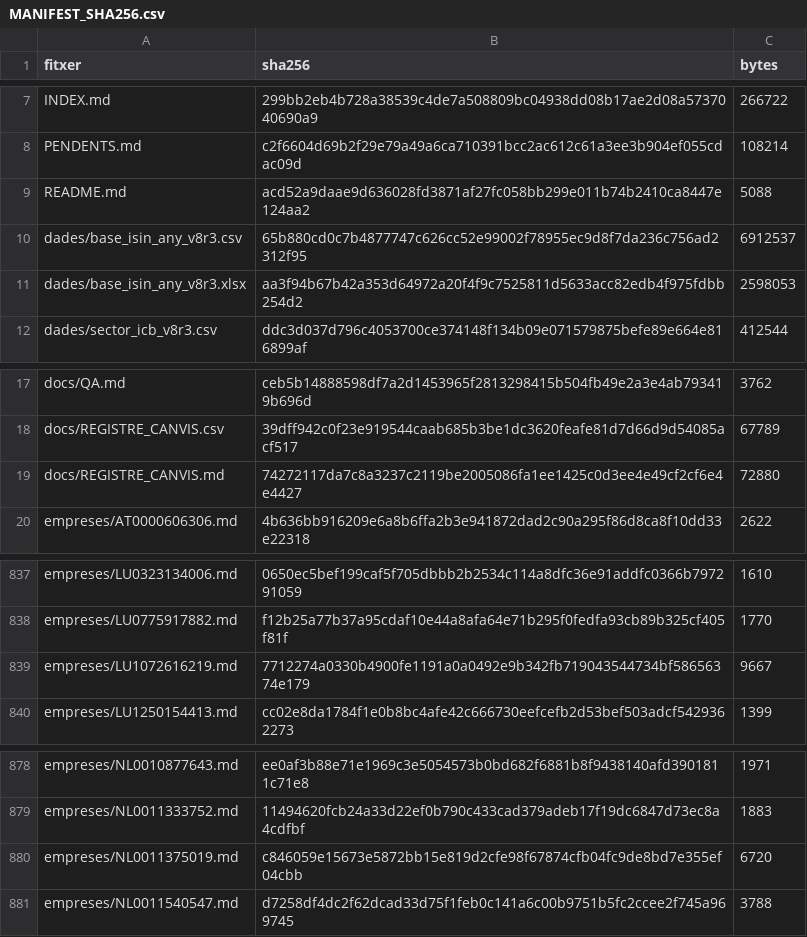
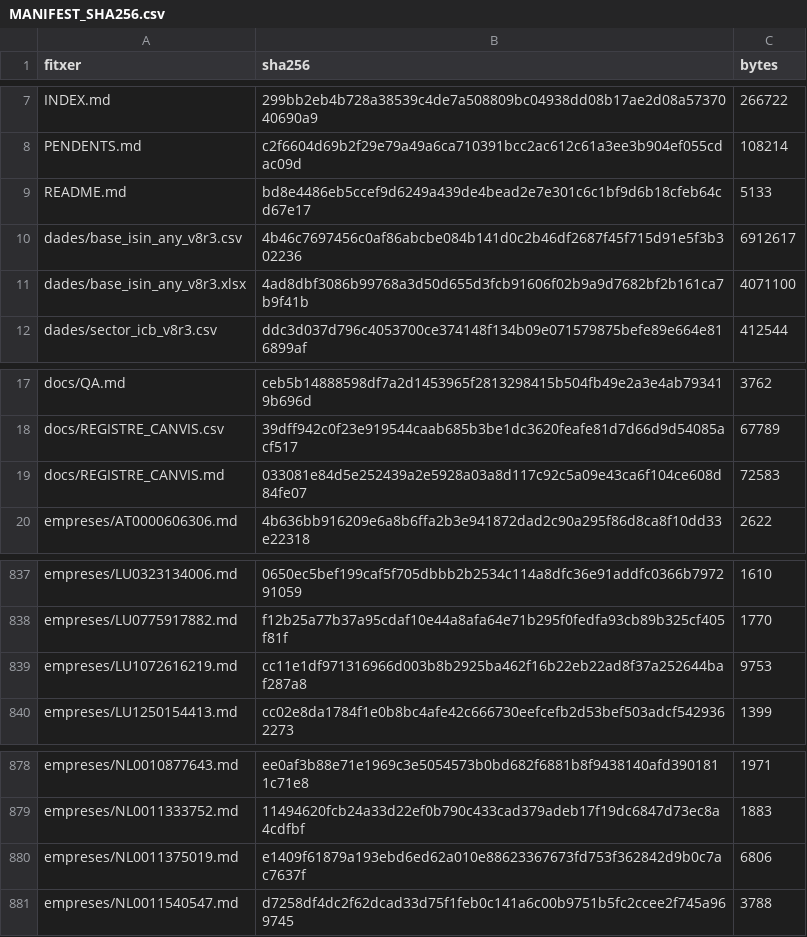
Before and after one commit to jmasoribas-max/base-fundadors-ceo-stoxx600, a CSV file: MANIFEST_SHA256.csv, drawn as a sheet; only a part is shown, gaps mark what is left out.

```diff
--- a/MANIFEST_SHA256.csv
+++ b/MANIFEST_SHA256.csv
@@ -8,5 +8,5 @@ INDEX.md,299bb2eb4b728a38539c4de7a508809bc04938dd08b17ae2d08a5737040690a9,266722
 PENDENTS.md,c2f6604d69b2f29e79a49a6ca710391bcc2ac612c61a3ee3b904ef055cdac09d,108214
-README.md,acd52a9daae9d636028fd3871af27fc058bb299e011b74b2410ca8447e124aa2,5088
-dades/base_isin_any_v8r3.csv,65b880cd0c7b4877747c626cc52e99002f78955ec9d8f7da236c756ad2312f95,6912537
-dades/base_isin_any_v8r3.xlsx,aa3f94b67b42a353d64972a20f4f9c7525811d5633acc82edb4f975fdbb254d2,2598053
+README.md,bd8e4486eb5ccef9d6249a439de4bead2e7e301c6c1bf9d6b18cfeb64cd67e17,5133
+dades/base_isin_any_v8r3.csv,4b46c7697456c0af86abcbe084b141d0c2b46df2687f45f715d91e5f3b302236,6912617
+dades/base_isin_any_v8r3.xlsx,4ad8dbf3086b99768a3d50d655d3fcb91606f02b9a9d7682bf2b161ca7b9f41b,4071100
 dades/sector_icb_v8r3.csv,ddc3d037d796c4053700ce374148f134b09e071579875befe89e664e816899af,412544
@@ -18,3 +18,3 @@ docs/QA.md,ceb5b14888598df7a2d1453965f2813298415b504fb49e2a3e4ab793419b696d,3762
 docs/REGISTRE_CANVIS.csv,39dff942c0f23e919544caab685b3be1dc3620feafe81d7d66d9d54085acf517,67789
-docs/REGISTRE_CANVIS.md,74272117da7c8a3237c2119be2005086fa1ee1425c0d3ee4e49cf2cf6e4e4427,72880
+docs/REGISTRE_CANVIS.md,033081e84d5e252439a2e5928a03a8d117c92c5a09e43ca6f104ce608d84fe07,72583
 empreses/AT0000606306.md,4b636bb916209e6a8b6ffa2b3e941872dad2c90a295f86d8ca8f10dd33e22318,2622
@@ -838,3 +838,3 @@ empreses/LU0323134006.md,0650ec5bef199caf5f705dbbb2b2534c114a8dfc36e91addfc0366b
 empreses/LU0775917882.md,f12b25a77b37a95cdaf10e44a8afa64e71b295f0fedfa93cb89b325cf405f81f,1770
-empreses/LU1072616219.md,7712274a0330b4900fe1191a0a0492e9b342fb719043544734bf58656374e179,9667
+empreses/LU1072616219.md,cc11e1df971316966d003b8b2925ba462f16b22eb22ad8f37a252644baf287a8,9753
 empreses/LU1250154413.md,cc02e8da1784f1e0b8bc4afe42c666730eefcefb2d53bef503adcf5429362273,1399
@@ -879,3 +879,3 @@ empreses/NL0010877643.md,ee0af3b88e71e1969c3e5054573b0bd682f6881b8f9438140afd390
 empreses/NL0011333752.md,11494620fcb24a33d22ef0b790c433cad379adeb17f19dc6847d73ec8a4cdfbf,1883
-empreses/NL0011375019.md,c846059e15673e5872bb15e819d2cfe98f67874cfb04fc9de8bd7e355ef04cbb,6720
+empreses/NL0011375019.md,e1409f61879a193ebd6ed62a010e88623367673fd753f362842d9b0c7ac7637f,6806
 empreses/NL0011540547.md,d7258df4dc2f62dcad33d75f1feb0c141a6c00b9751b5fc2ccee2f745a969745,3788
```
Also changed, not shown: 6 other files.
